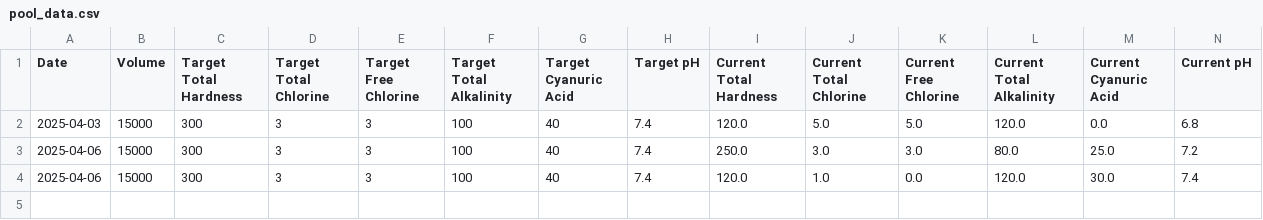
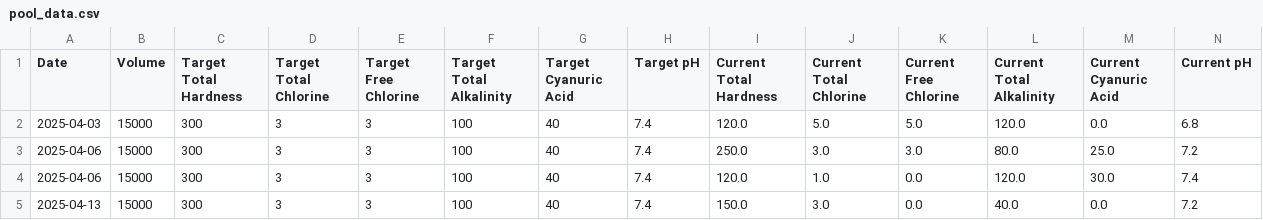
Before and after one commit to markdonaho/pool-chemistry-assistant, a CSV file: Archive/pool_data.csv, drawn as a sheet; only a part is shown; rows hold the shown columns only; the diff names each change by its address in the sheet, - before the commit and + after, or states it on an @@ line.

```diff
--- a/Archive/pool_data.csv
+++ b/Archive/pool_data.csv
+row 5: 2025-04-13 | 15000 | 300 | 3 | 3 | 100 | 40 | 7.4 | 150.0 | 3.0 | 0.0 | 40.0 | 0.0 | 7.2
```
Also changed, not shown: Archive/cold_plunge_data.csv, 2 other files.
